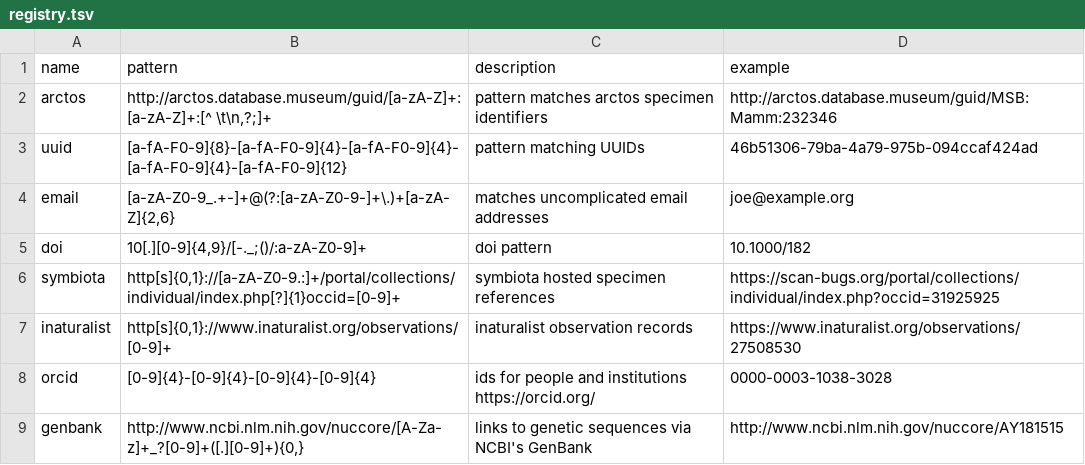
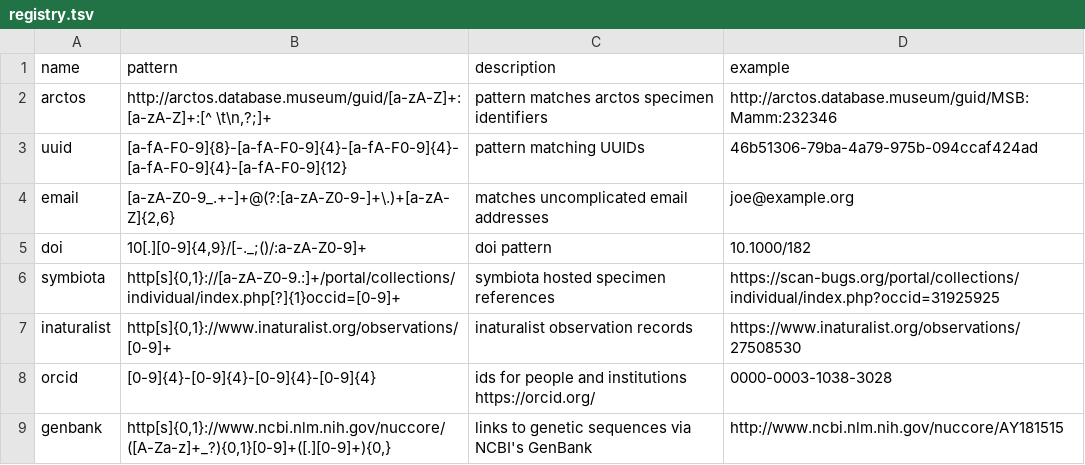
Before and after one commit to bio-guoda/preston-identifier-registry, a TSV file: registry.tsv, drawn as a sheet.

Commit message:
add number only genbank assessments

```diff
--- a/registry.tsv
+++ b/registry.tsv
@@ -8,2 +8,2 @@ inaturalist	http[s]{0,1}://www.inaturalist.org/observations/[0-9]+	inaturalist o
 orcid	[0-9]{4}-[0-9]{4}-[0-9]{4}-[0-9]{4}	ids for people and institutions https://orcid.org/	0000-0003-1038-3028
-genbank	http://www.ncbi.nlm.nih.gov/nuccore/[A-Za-z]+_?[0-9]+([.][0-9]+){0,}	links to genetic sequences via NCBI's GenBank	http://www.ncbi.nlm.nih.gov/nuccore/AY181515
+genbank	http[s]{0,1}://www.ncbi.nlm.nih.gov/nuccore/([A-Za-z]+_?){0,1}[0-9]+([.][0-9]+){0,}	links to genetic sequences via NCBI's GenBank	http://www.ncbi.nlm.nih.gov/nuccore/AY181515
```
